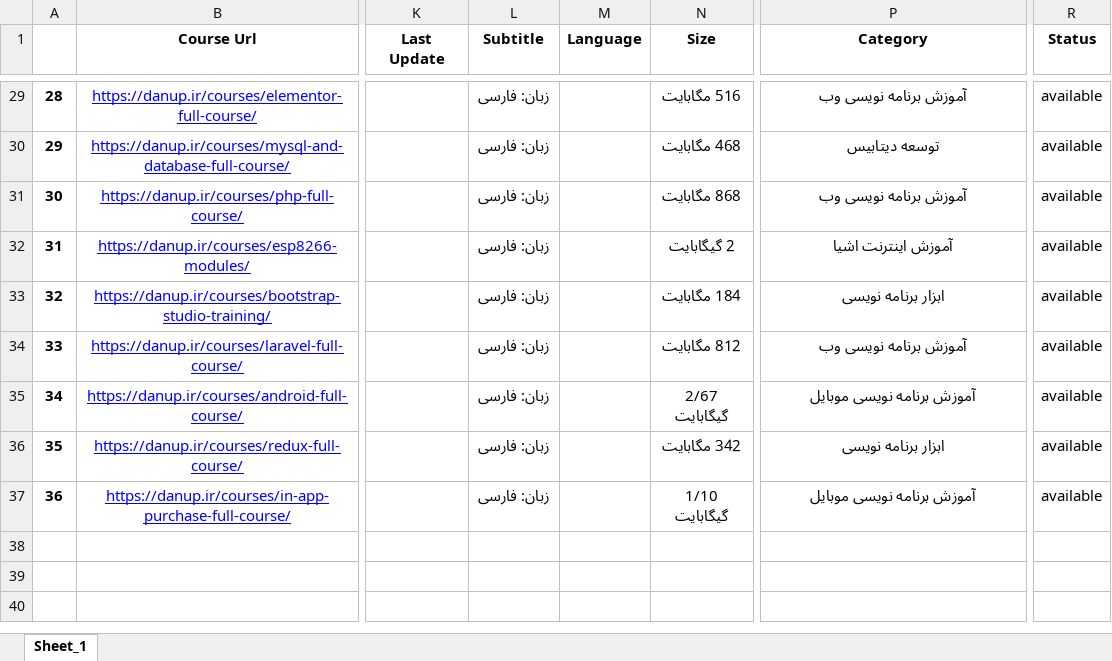
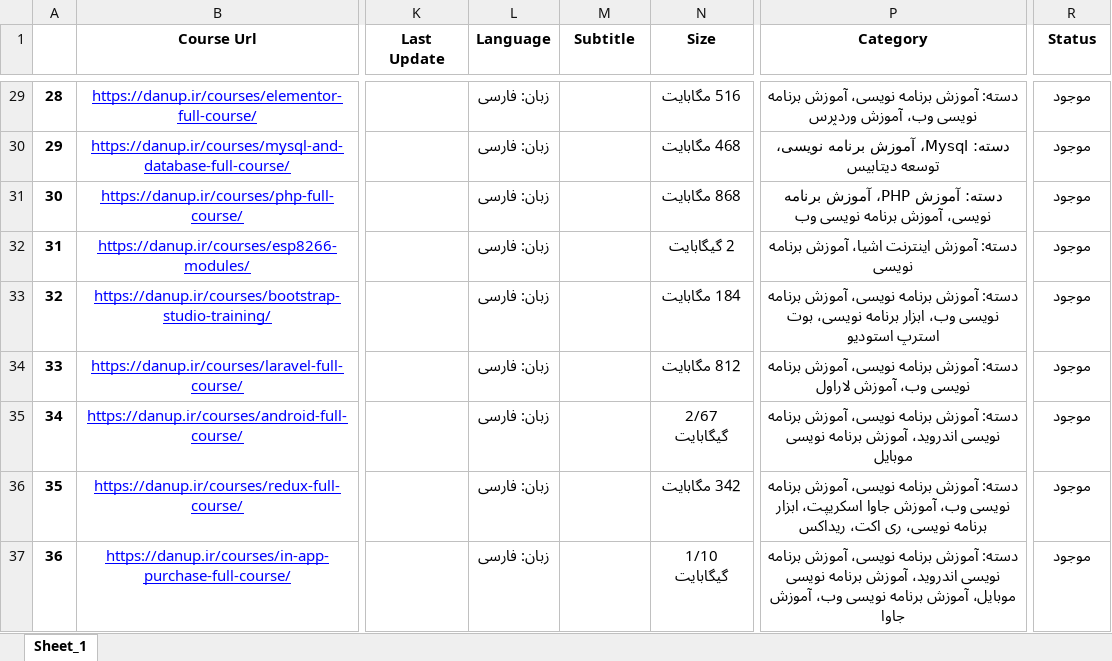
Before and after one commit to ahmadmsvh/web-scarping, an Excel workbook: ws/the_project/danup/danup.xlsx, sheet Sheet_1, drawn as a sheet; only a part is shown, gaps mark what is left out; values as stored, in another font and other column widths than the file's, no borders; the diff covers the shown part only; the diff names each change by its address in the sheet, - before the commit and + after, or states it on an @@ line.

```diff
--- a/ws/the_project/danup/danup.xlsx (sheet Sheet_1)
+++ b/ws/the_project/danup/danup.xlsx (sheet Sheet_1)
-L1: Subtitle
+L1: Language
-M1: Language
+M1: Subtitle
-P29 (Category): آموزش برنامه نویسی وب
+P29 (Category): دسته: آموزش برنامه نویسی، آموزش برنامه نویسی وب، آموزش وردپرس
-R29:R37 (Status): available
+R29:R37 (Status): موجود
-P30 (Category): توسعه دیتابیس
+P30 (Category): دسته: Mysql، آموزش برنامه نویسی، توسعه دیتابیس
-P31 (Category): آموزش برنامه نویسی وب
+P31 (Category): دسته: آموزش PHP، آموزش برنامه نویسی، آموزش برنامه نویسی وب
-P32 (Category): آموزش اینترنت اشیا
+P32 (Category): دسته: آموزش اینترنت اشیا، آموزش برنامه نویسی
-P33 (Category): ابزار برنامه نویسی
+P33 (Category): دسته: آموزش برنامه نویسی، آموزش برنامه نویسی وب، ابزار برنامه نویسی، بوت استرپ استودیو
-P34 (Category): آموزش برنامه نویسی وب
+P34 (Category): دسته: آموزش برنامه نویسی، آموزش برنامه نویسی وب، آموزش لاراول
-P35 (Category): آموزش برنامه…
+P35 (Category): دسته: آموزش برنامه نویسی، آموزش برنامه نویسی اندروید، آموزش برنامه…
-P36 (Category): ابزار برنامه نویسی
+P36 (Category): دسته: آموزش برنامه نویسی، آموزش برنامه نویسی وب، آموزش جاوا اسکریپت، ابزار برنامه نویسی، ری اکت، ریداکس
-P37 (Category): آموزش برنامه نویسی موبایل
+P37 (Category): دسته: آموزش برنامه نویسی، آموزش برنامه نویسی اندروید، آموزش برنامه نویسی موبایل، آموزش برنامه نویسی وب، آموزش جاوا
```
Also changed, not shown: 54 edited cells elsewhere in this sheet, ws/the_project/nebegheha/nabegheha.xlsx, 7 other files.
